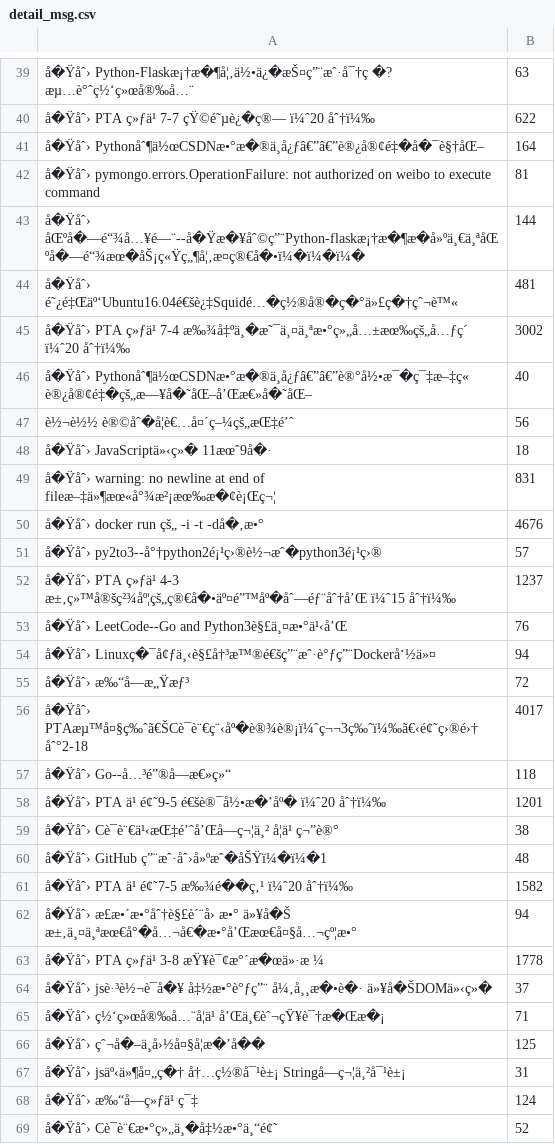
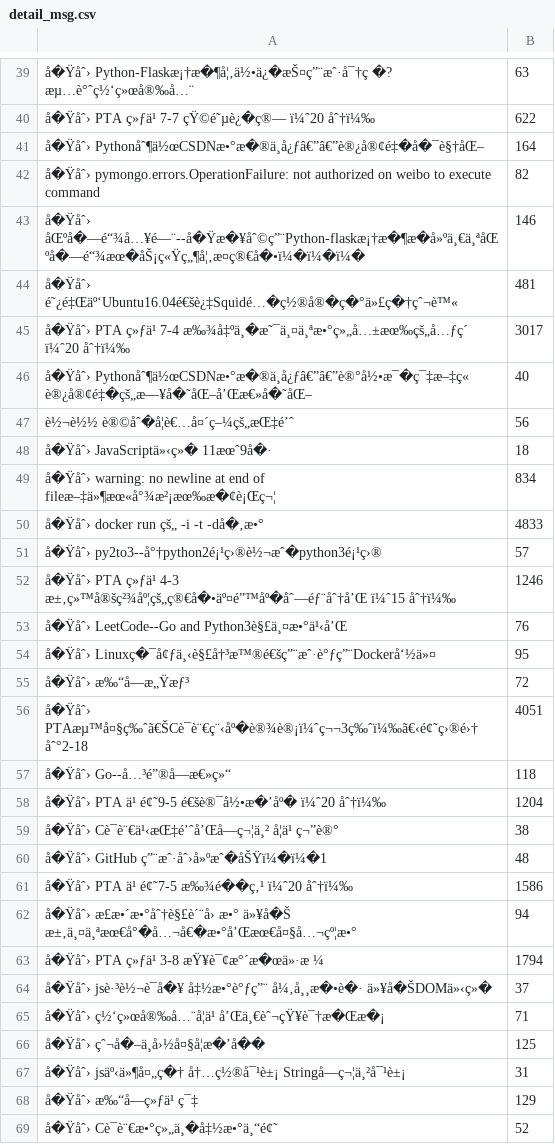
Before and after one commit to 99Kies/CSDN-VisitorMonitor, a CSV file: Read_msg/detail_msg.csv, drawn as a sheet; only a part is shown, gaps mark what is left out; the diff covers the shown part only; the diff names each change by its address in the sheet, - before the commit and + after, or states it on an @@ line.

```diff
--- a/Read_msg/detail_msg.csv
+++ b/Read_msg/detail_msg.csv
-B42: 81
+B42: 82
-B43: 144
+B43: 146
-B45: 3002
+B45: 3017
-B49: 831
+B49: 834
-B50: 4676
+B50: 4833
-B52: 1237
+B52: 1246
-B54: 94
+B54: 95
-B56: 4017
+B56: 4051
-B58: 1201
+B58: 1204
-B61: 1582
+B61: 1586
-B63: 1778
+B63: 1794
-B68: 124
+B68: 129
```
Also changed, not shown: 23 edited cells elsewhere in this file, Read_msg/read_msg.csv, 2 other files.
